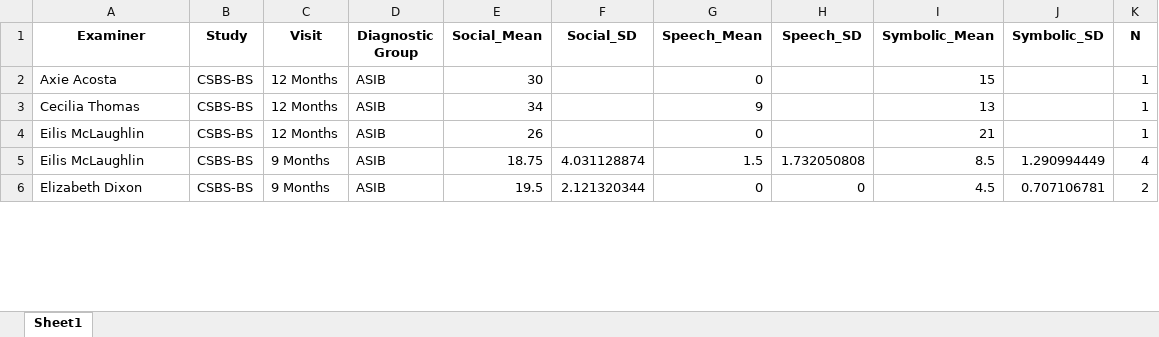
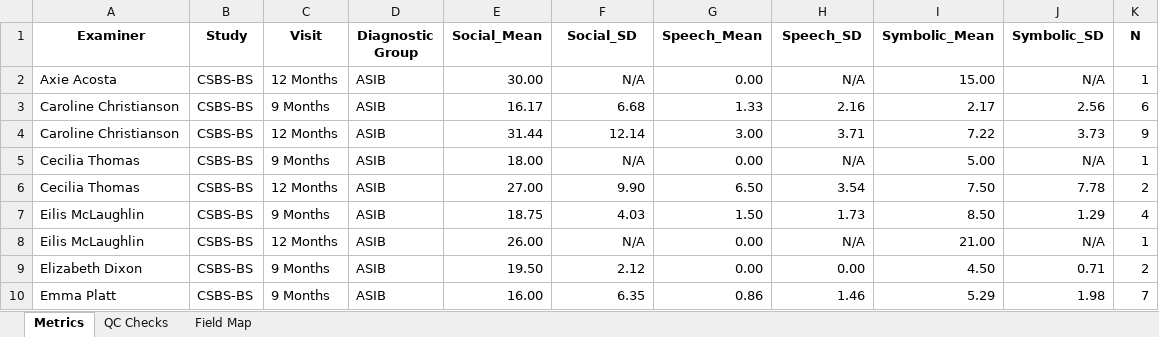
Before and after one commit to namo507/esd-redcap-metadata-watcher, an Excel workbook: IPSA/csbsbs_metrics_by_examiner.xlsx, sheet Metrics, drawn as a sheet; only a part is shown; values as stored, in another font and other column widths than the file's, no borders; removed rows and columns are numbered as before the commit, all else as after; the diff covers the shown part only; the diff names each change by its address in the sheet, - before the commit and + after, or states it on an @@ line.

```diff
--- a/IPSA/csbsbs_metrics_by_examiner.xlsx (sheet Metrics)
+++ b/IPSA/csbsbs_metrics_by_examiner.xlsx (sheet Metrics)
-sheet tab: Sheet1
+sheet tab: Metrics
+sheet tab: QC Checks
+sheet tab: Field Map
-E2 (Social_Mean): 30
+E2 (Social_Mean): 30.00
-F2 (Social_SD): (empty)
+F2 (Social_SD): N/A
-G2 (Speech_Mean): 0
+G2 (Speech_Mean): 0.00
-H2 (Speech_SD): (empty)
+H2 (Speech_SD): N/A
-I2 (Symbolic_Mean): 15
+I2 (Symbolic_Mean): 15.00
-J2 (Symbolic_SD): (empty)
+J2 (Symbolic_SD): N/A
+row 3: Caroline Christianson | CSBS-BS | 9 Months | ASIB | 16.17 | 6.68 | 1.33 | 2.16 | 2.17 | 2.56 | 6
+row 4: Caroline Christianson | CSBS-BS | 12 Months | ASIB | 31.44 | 12.14 | 3.00 | 3.71 | 7.22 | 3.73 | 9
-C5 (Visit): 12 Months
+C5 (Visit): 9 Months
-E5 (Social_Mean): 34
+E5 (Social_Mean): 18.00
-F5 (Social_SD): (empty)
+F5 (Social_SD): N/A
-G5 (Speech_Mean): 9
+G5 (Speech_Mean): 0.00
-H5 (Speech_SD): (empty)
+H5 (Speech_SD): N/A
-I5 (Symbolic_Mean): 13
+I5 (Symbolic_Mean): 5.00
-J5 (Symbolic_SD): (empty)
+J5 (Symbolic_SD): N/A
-row 4: Eilis McLaughlin | CSBS-BS | 12 Months | ASIB | 26 |  | 0 |  | 21 |  | 1
+row 6: Cecilia Thomas | CSBS-BS | 12 Months | ASIB | 27.00 | 9.90 | 6.50 | 3.54 | 7.50 | 7.78 | 2
-F7 (Social_SD): 4.031128874
+F7 (Social_SD): 4.03
-G7 (Speech_Mean): 1.5
+G7 (Speech_Mean): 1.50
-H7 (Speech_SD): 1.732050808
+H7 (Speech_SD): 1.73
-I7 (Symbolic_Mean): 8.5
+I7 (Symbolic_Mean): 8.50
-J7 (Symbolic_SD): 1.290994449
+J7 (Symbolic_SD): 1.29
+row 8: Eilis McLaughlin | CSBS-BS | 12 Months | ASIB | 26.00 | N/A | 0.00 | N/A | 21.00 | N/A | 1
-E9 (Social_Mean): 19.5
+E9 (Social_Mean): 19.50
-F9 (Social_SD): 2.121320344
+F9 (Social_SD): 2.12
-G9 (Speech_Mean): 0
+G9 (Speech_Mean): 0.00
-H9 (Speech_SD): 0
+H9 (Speech_SD): 0.00
-I9 (Symbolic_Mean): 4.5
+I9 (Symbolic_Mean): 4.50
-J9 (Symbolic_SD): 0.707106781
+J9 (Symbolic_SD): 0.71
+row 10: Emma Platt | CSBS-BS | 9 Months | ASIB | 16.00 | 6.35 | 0.86 | 1.46 | 5.29 | 1.98 | 7
```
Also changed, not shown: 42 added rows, 4 removed rows and 73 edited cells elsewhere in this sheet, 2 other files.
